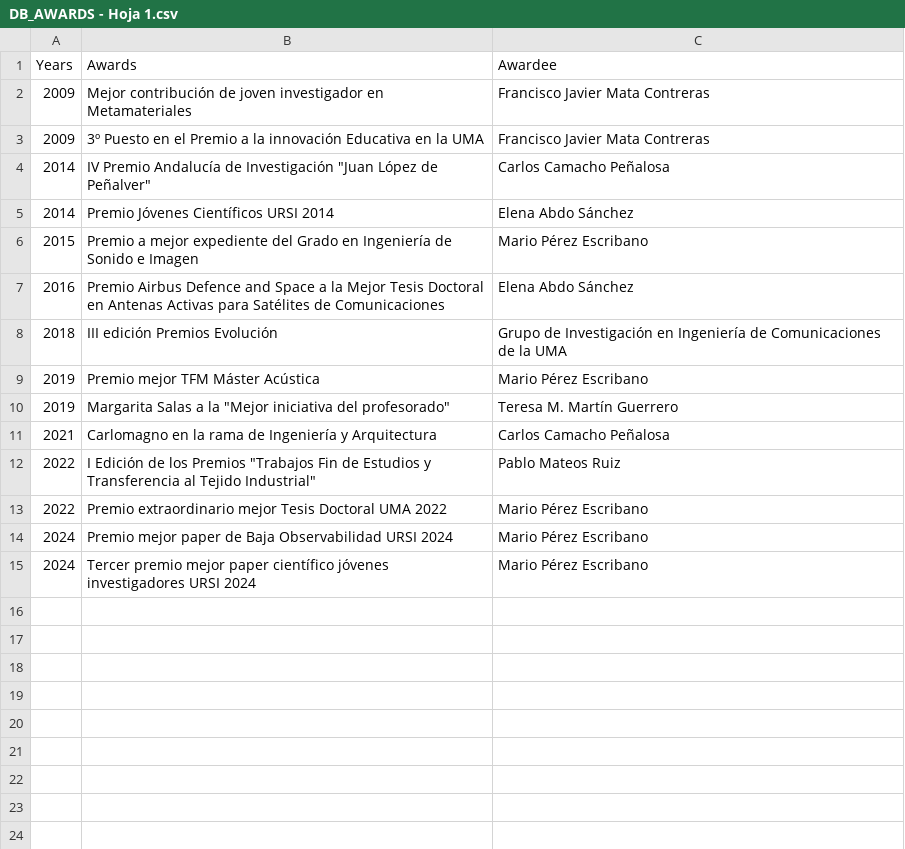
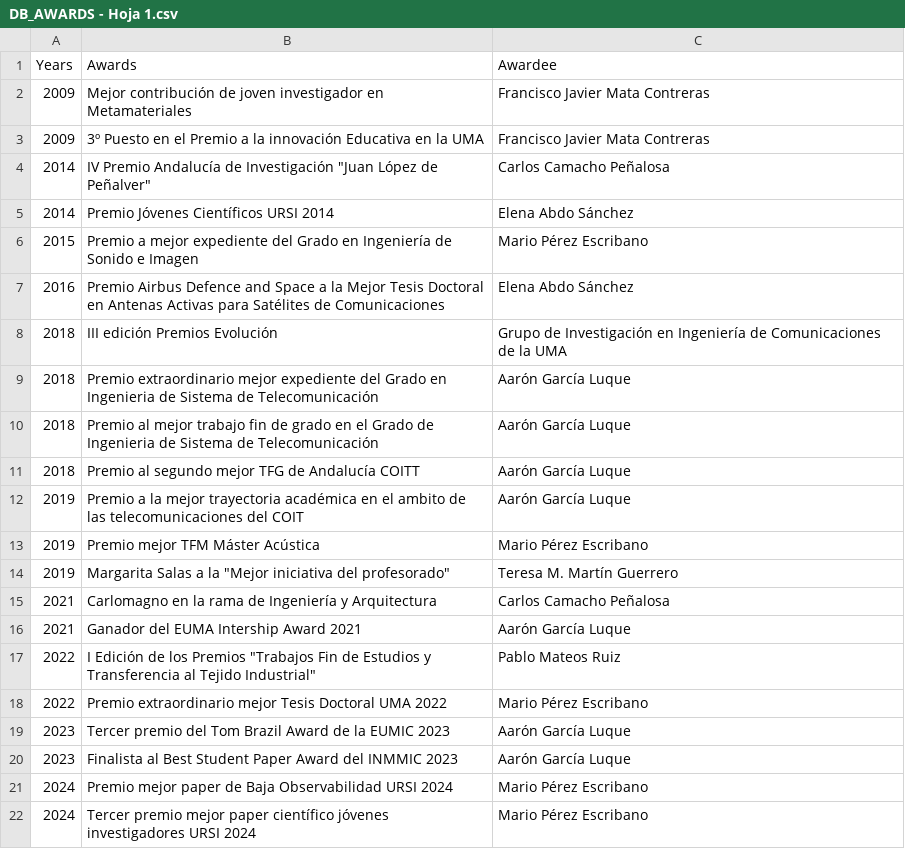
Before and after one commit to mmirf/WEB_OFICIAL, a CSV file: DB_AWARDS - Hoja 1.csv, drawn as a sheet; the diff names each change by its address in the sheet, - before the commit and + after, or states it on an @@ line.

Commit message:
Update DB_AWARDS - Hoja 1.csv

```diff
--- a/DB_AWARDS - Hoja 1.csv
+++ b/DB_AWARDS - Hoja 1.csv
+row 9: 2018 | Premio extraordinario mejor expediente del Grado en Ingenieria de Sistema de Telecomunicación | Aarón García Luque
+row 10: 2018 | Premio al mejor trabajo fin de grado en el Grado de Ingenieria de Sistema de Telecomunicación | Aarón García Luque
+row 11: 2018 | Premio al segundo mejor TFG de Andalucía COITT | Aarón García Luque
+row 12: 2019 | Premio a la mejor trayectoria académica en el ambito de las telecomunicaciones del COIT | Aarón García Luque
+row 16: 2021 | Ganador del EUMA Intership Award 2021 | Aarón García Luque
+row 19: 2023 | Tercer premio del Tom Brazil Award de la EUMIC 2023 | Aarón García Luque
+row 20: 2023 | Finalista al Best Student Paper Award del INMMIC 2023 | Aarón García Luque
```
